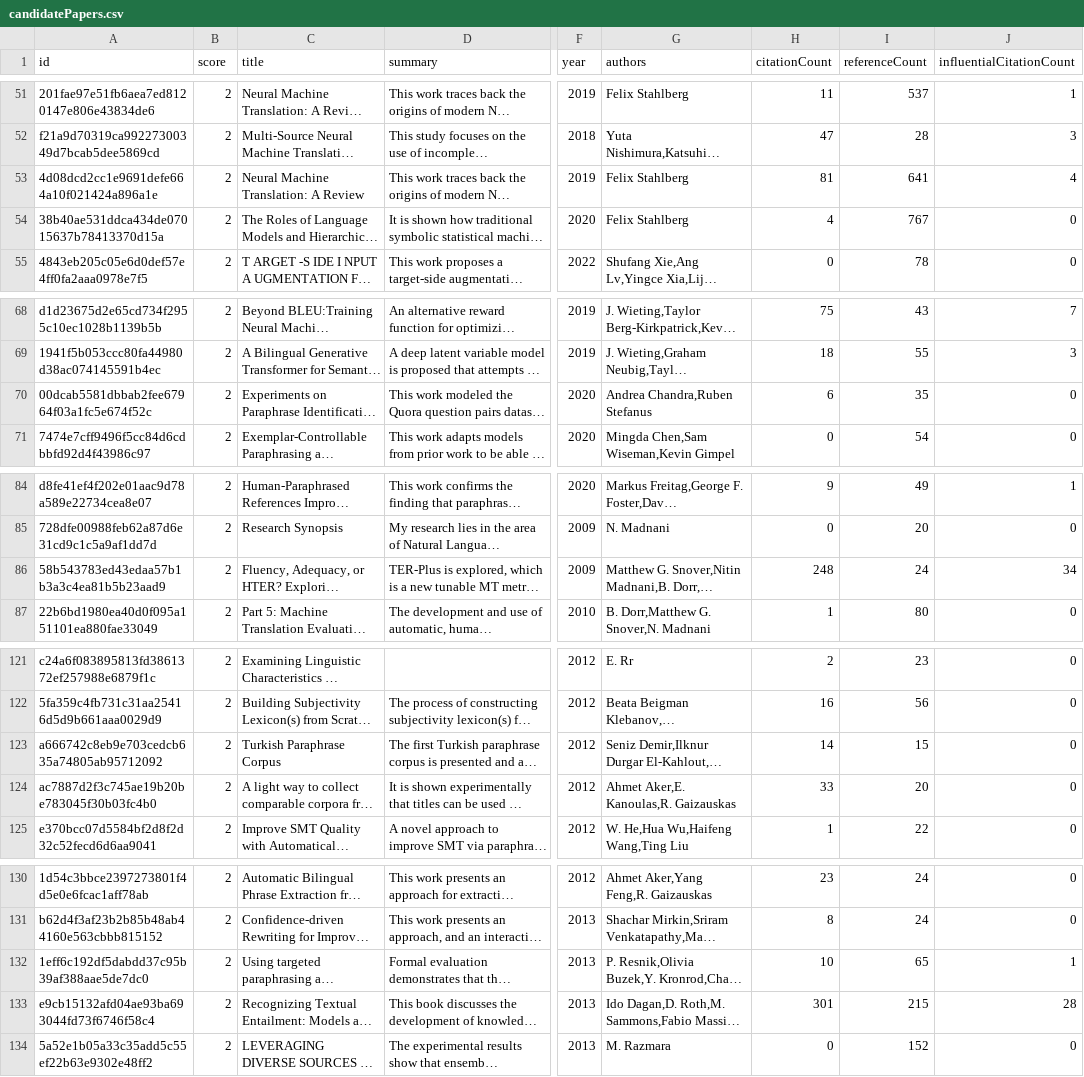
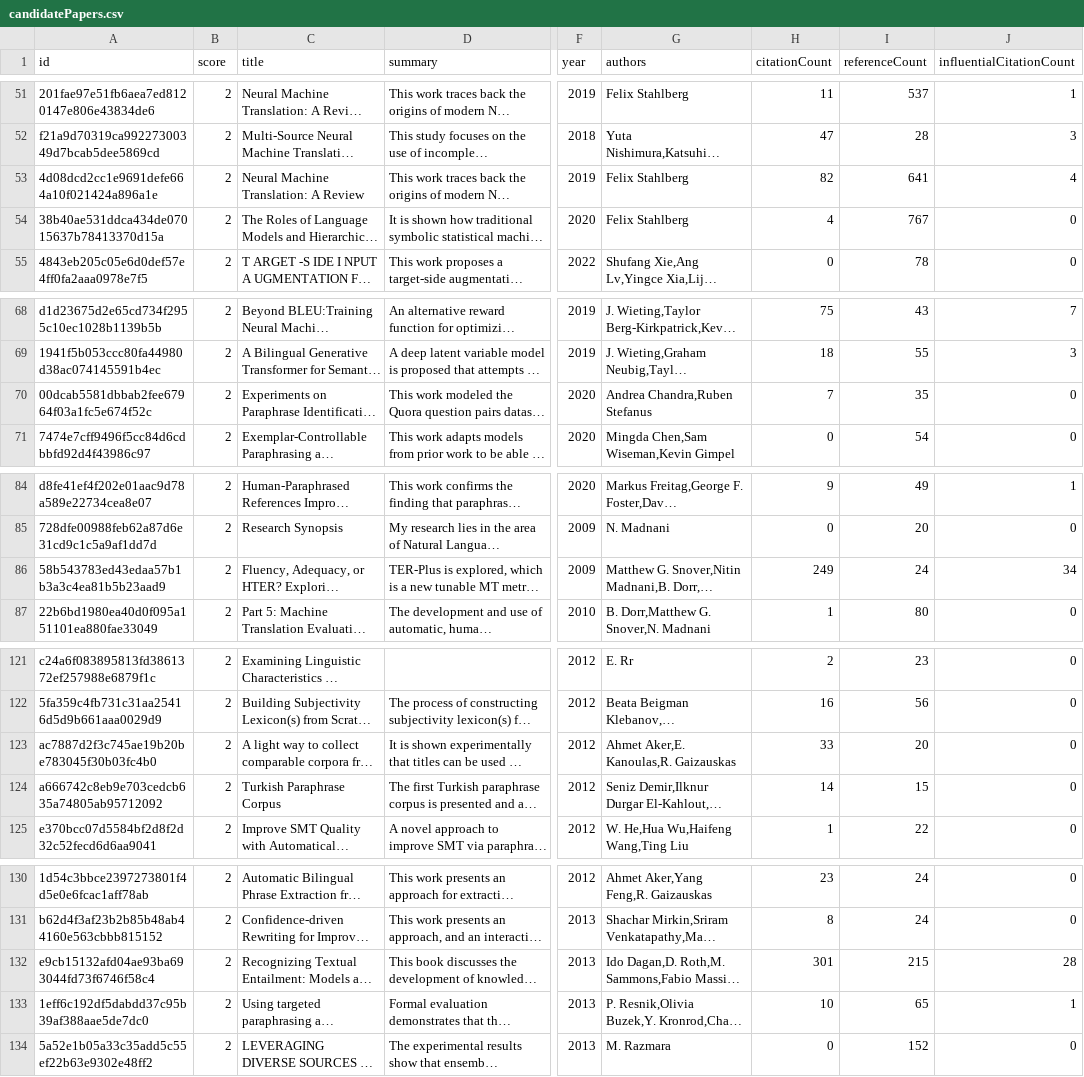
Before and after one commit to avi-jit/SIMOR, a CSV file: data/candidatePapers.csv, drawn as a sheet; only a part is shown, gaps mark what is left out; long unchanged cells end in …; the diff covers the shown part only; the diff names each change by its address in the sheet, - before the commit and + after, or states it on an @@ line.

```diff
--- a/data/candidatePapers.csv
+++ b/data/candidatePapers.csv
-H53 (citationCount): 81
+H53 (citationCount): 82
-H70 (citationCount): 6
+H70 (citationCount): 7
-H86 (citationCount): 248
+H86 (citationCount): 249
@@ row 124 moved to row 123: ac7887d2f3c745ae19b20be783045f30b03fc4b0 @@
@@ row 133 moved to row 132: e9cb15132afd04ae93ba693044fd73f6746f58c4 @@
```
Also changed, not shown: 1 added row, 1 removed row, 3 moved rows and 6 edited cells elsewhere in this file, 2 other files.
